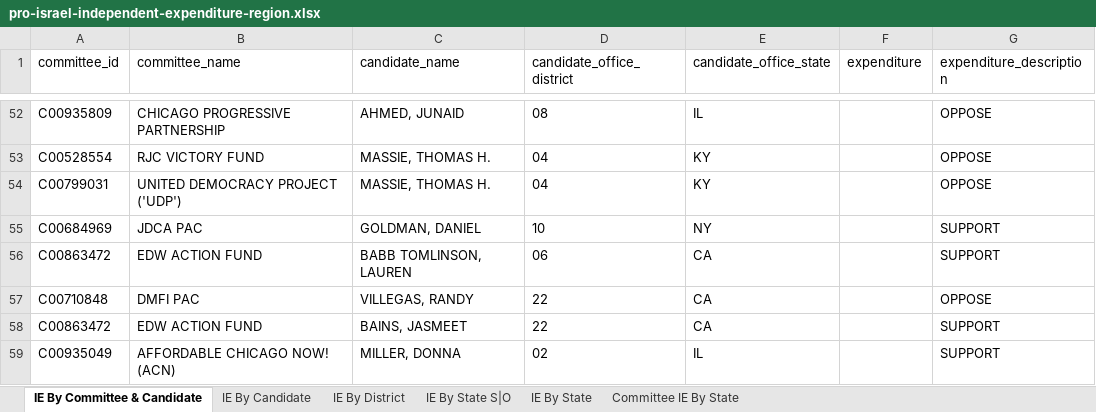
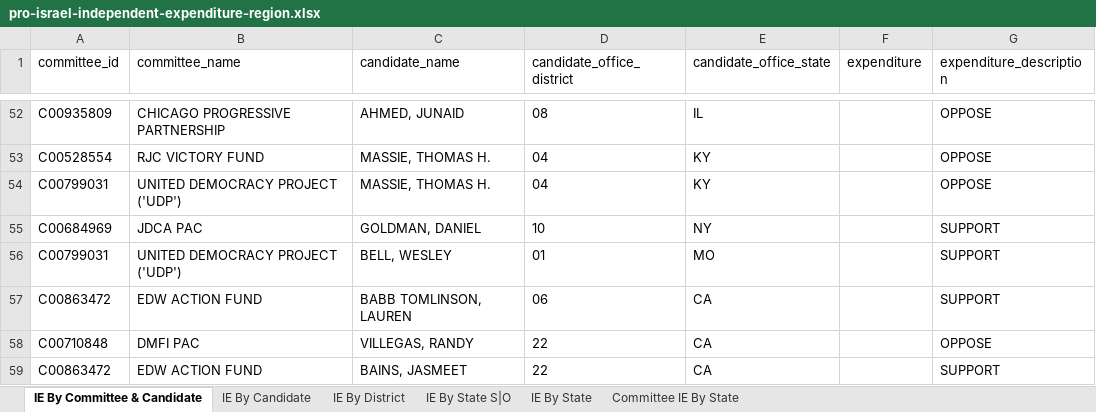
Before and after one commit to JJ-TrackAIPAC/TrackAIPAC, an Excel workbook: reports/pro-israel/pro-israel-independent-expenditure-region.xlsx, sheet IE By Committee & Candidate, drawn as a sheet; only a part is shown, gaps mark what is left out; the shorter side is filled out with more unchanged rows; values as stored, in another font and other column widths than the file's, no borders; table styles not drawn; the diff names each change by its address in the sheet, - before the commit and + after, or states it on an @@ line.

```diff
--- a/reports/pro-israel/pro-israel-independent-expenditure-region.xlsx (sheet IE By Committee & Candidate)
+++ b/reports/pro-israel/pro-israel-independent-expenditure-region.xlsx (sheet IE By Committee & Candidate)
+row 56: C00799031 | UNITED DEMOCRACY PROJECT ('UDP') | BELL, WESLEY | 01 | MO |  | SUPPORT
```
Also changed, not shown: sheet IE By Candidate, sheet IE By District, sheet IE By State S|O, reports/pro-big-tech/pro-big-tech-candidate-lobby-lifetime-report.xlsx, reports/pro-big-tech/pro-big-tech-disbursement-report.xlsx, 14 other files.
